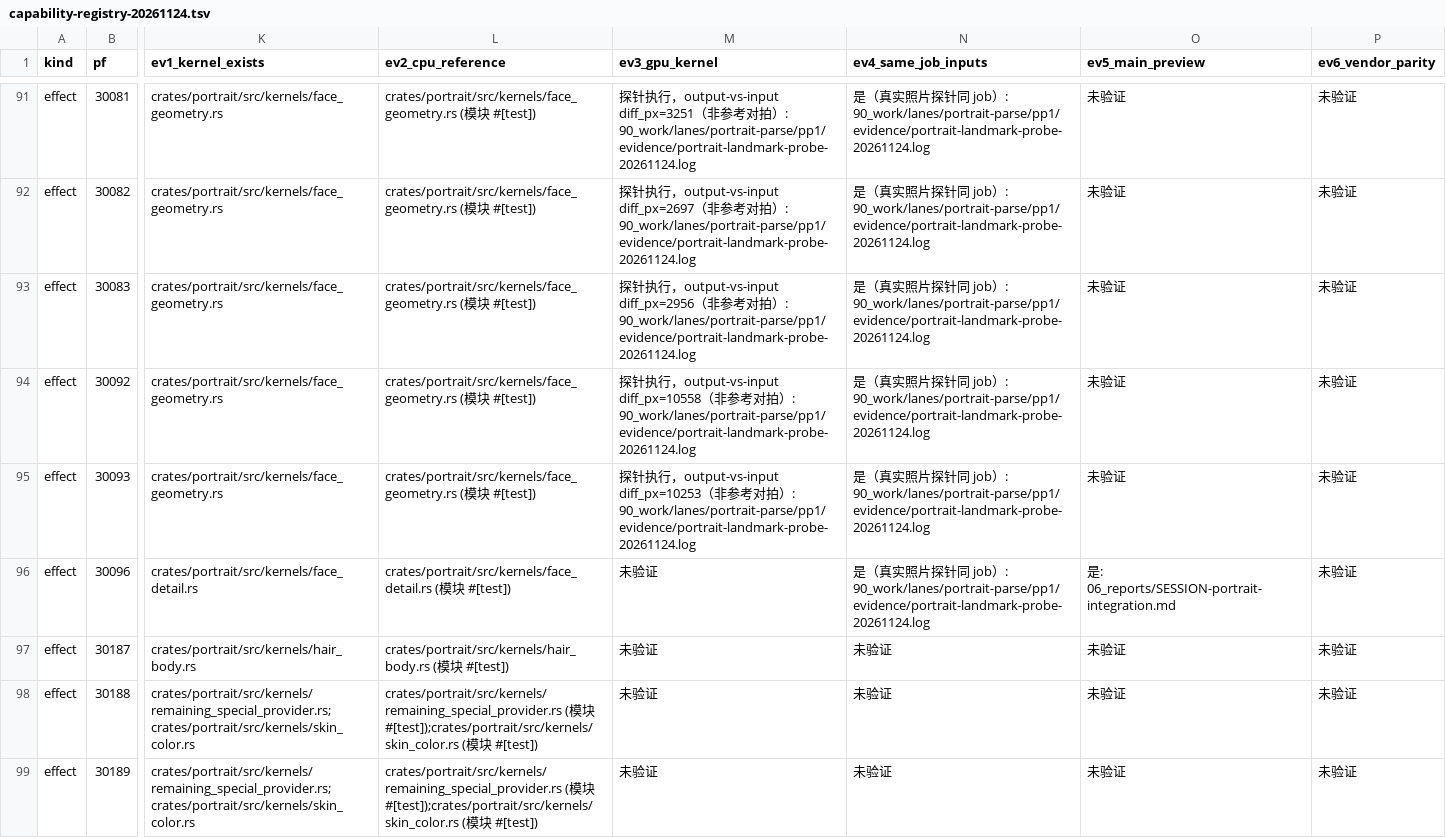
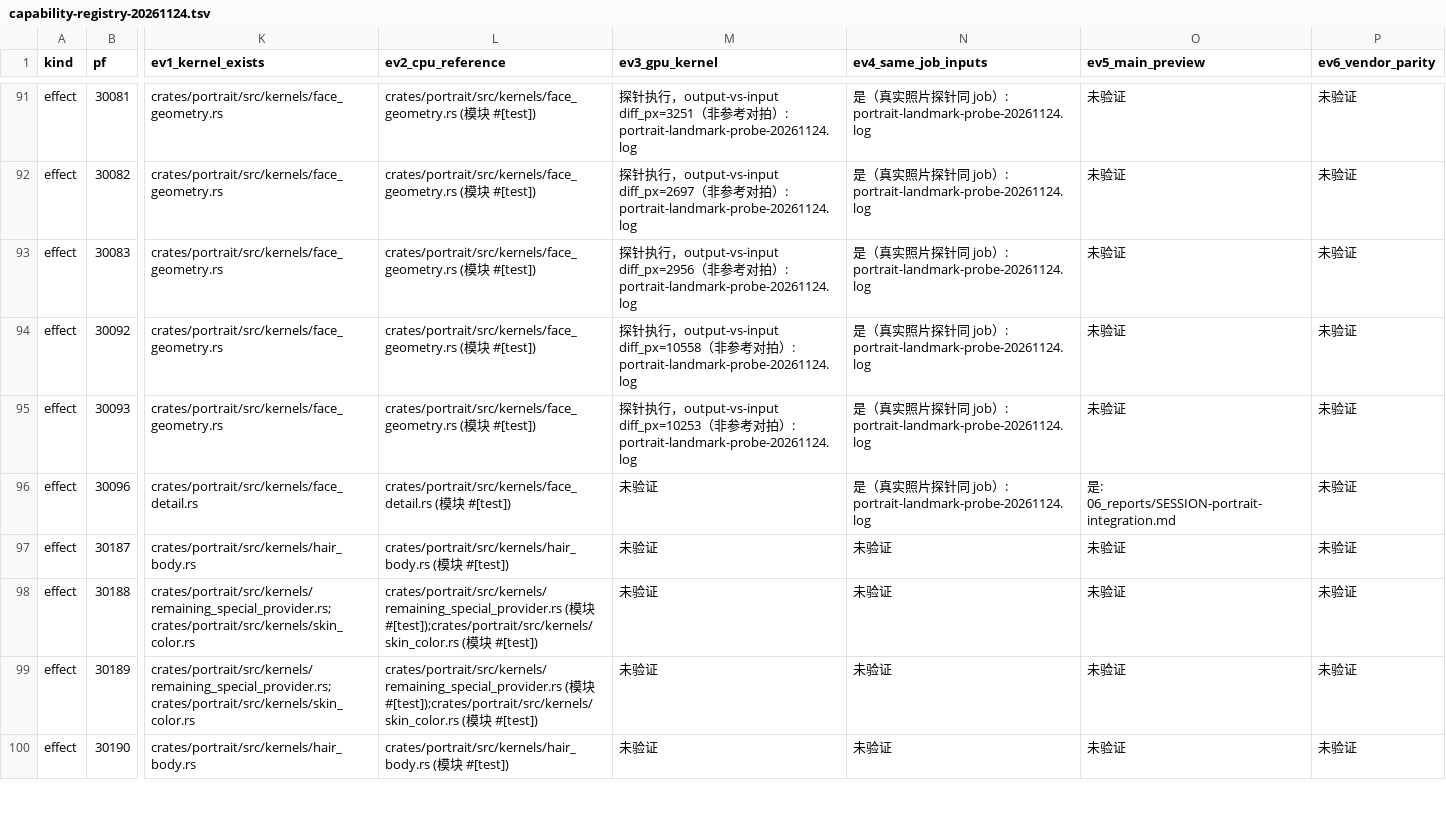
Before and after one commit to J-X-C-Z/Aurora-Studio, a TSV file: crates/portrait/assets/portrait/capability-registry-20261124.tsv, drawn as a sheet; only a part is shown, gaps mark what is left out; the shorter side is filled out with more unchanged rows; the diff covers the shown part only; the diff names each change by its address in the sheet, - before the commit and + after, or states it on an @@ line.

```diff
--- a/crates/portrait/assets/portrait/capability-registry-20261124.tsv
+++ b/crates/portrait/assets/portrait/capability-registry-20261124.tsv
-M91 (ev3_gpu_kernel): …）: 90_work/lanes/portrait-parse/pp1/evidence/portrait-landmark-probe-20261124.log
+M91 (ev3_gpu_kernel): …）: portrait-landmark-probe-20261124.log
-N91:N96 (ev4_same_job_inputs): …）: 90_work/lanes/portrait-parse/pp1/evidence/portrait-landmark-probe-20261124.log
+N91:N96 (ev4_same_job_inputs): …）: portrait-landmark-probe-20261124.log
-M92 (ev3_gpu_kernel): …）: 90_work/lanes/portrait-parse/pp1/evidence/portrait-landmark-probe-20261124.log
+M92 (ev3_gpu_kernel): …）: portrait-landmark-probe-20261124.log
-M93 (ev3_gpu_kernel): …）: 90_work/lanes/portrait-parse/pp1/evidence/portrait-landmark-probe-20261124.log
+M93 (ev3_gpu_kernel): …）: portrait-landmark-probe-20261124.log
-M94 (ev3_gpu_kernel): …）: 90_work/lanes/portrait-parse/pp1/evidence/portrait-landmark-probe-20261124.log
+M94 (ev3_gpu_kernel): …）: portrait-landmark-probe-20261124.log
-M95 (ev3_gpu_kernel): …）: 90_work/lanes/portrait-parse/pp1/evidence/portrait-landmark-probe-20261124.log
+M95 (ev3_gpu_kernel): …）: portrait-landmark-probe-20261124.log
```
Also changed, not shown: 117 edited cells elsewhere in this file, 31 other files.
